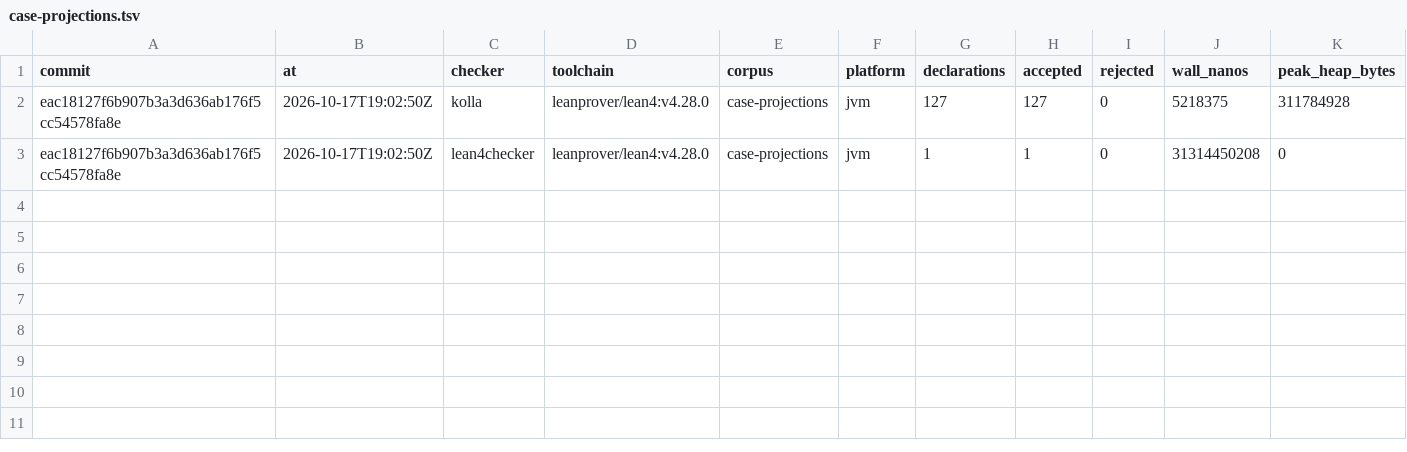
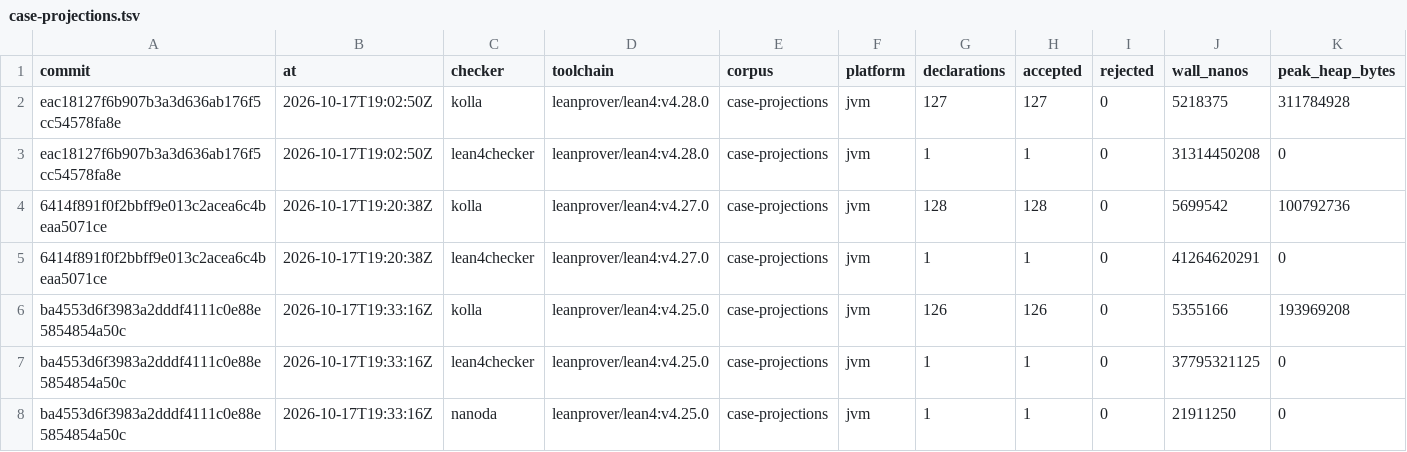
Before and after one commit to oluies/kolla, a TSV file: difftest/history/case-projections.tsv, drawn as a sheet.

Commit message:
difftest: nanoda as a third checker, and the export-order fix it found
nanoda_lib reads an export file rather than oleans, so one build serves every
release; what it is tied to is the format, 3.1.0 up to 3.2.0. It is gated to
the newest profile as well: it looks up String.ofList unconditionally, which
does not exist before v4.27, and implements the v4.35 behaviours
unconditionally. That makes it the reference for v4.35.0, which lean4checker
has no release for, and gives every toolchain in the matrix a reference.
docs/semantics.md P9.

The first three-way run found a real bug. On v4.25.0 lean4checker accepted
case-strlit while kolla and nanoda both rejected it. The kernel's literal
extensions refer to constants by name, and those are not syntactic dependencies
of the declarations needing them, so lean4export can emit them later: in that
export appendLit is item 406 and String.mk is item 1822, leaving the
string-literal expansion nothing to expand to. Lean never sees this because its
kernel runs with Init imported.

KollaChecker.hoistExtensionConstants moves those constants, and the groups they
depend on, to the front. It is a stable partition of whole groups, so an
inductive block stays contiguous and every declaration still follows its
dependencies. Each export is now accepted in full under its own profile and
rejected under the others, which is the signal the profiles are there for.
docs/semantics.md P10.

The same run showed a mutant crediting itself with a rejection the baseline
already had, including the one kind that must stay accepted. MutationRun now
checks the unmutated corpus first and subtracts its rejections.
docs/semantics.md P11.

toolchains.txt claimed v4.25.0 and v4.27.0 produced the text and 3.0.0 formats.
lean4export backported 3.1.0 to every release tag, so all four emit 3.1.0; the
entries cover kernel behaviour, and the text formats are exercised by the
committed fixtures alone.

```diff
--- a/difftest/history/case-projections.tsv
+++ b/difftest/history/case-projections.tsv
@@ -3 +3,6 @@ eac18127f6b907b3a3d636ab176f5cc54578fa8e	2026-10-17T19:02:50Z	kolla	leanprover/l
 eac18127f6b907b3a3d636ab176f5cc54578fa8e	2026-10-17T19:02:50Z	lean4checker	leanprover/lean4:v4.28.0	case-projections	jvm	1	1	0	31314450208	0
+6414f891f0f2bbff9e013c2acea6c4beaa5071ce	2026-10-17T19:20:38Z	kolla	leanprover/lean4:v4.27.0	case-projections	jvm	128	128	0	5699542	100792736
+6414f891f0f2bbff9e013c2acea6c4beaa5071ce	2026-10-17T19:20:38Z	lean4checker	leanprover/lean4:v4.27.0	case-projections	jvm	1	1	0	41264620291	0
+ba4553d6f3983a2dddf4111c0e88e5854854a50c	2026-10-17T19:33:16Z	kolla	leanprover/lean4:v4.25.0	case-projections	jvm	126	126	0	5355166	193969208
+ba4553d6f3983a2dddf4111c0e88e5854854a50c	2026-10-17T19:33:16Z	lean4checker	leanprover/lean4:v4.25.0	case-projections	jvm	1	1	0	37795321125	0
+ba4553d6f3983a2dddf4111c0e88e5854854a50c	2026-10-17T19:33:16Z	nanoda	leanprover/lean4:v4.25.0	case-projections	jvm	1	1	0	21911250	0
```
Also changed, not shown: difftest/history/case-proofirrel.tsv, difftest/history/case-quotient.tsv, 19 other files.
